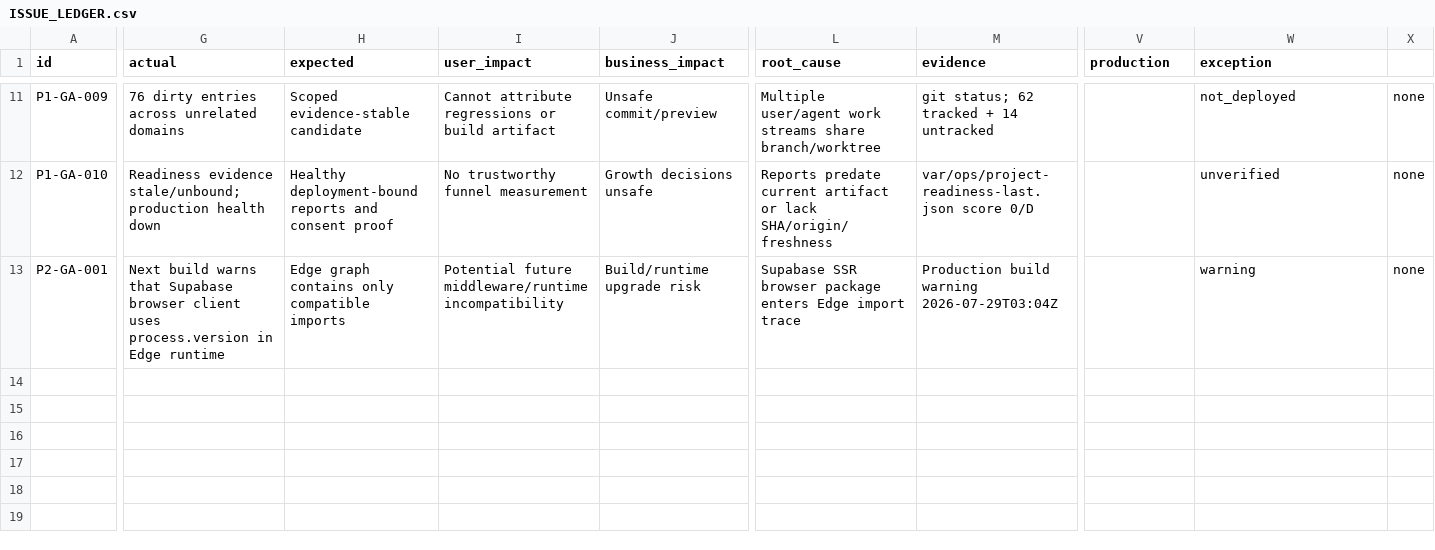
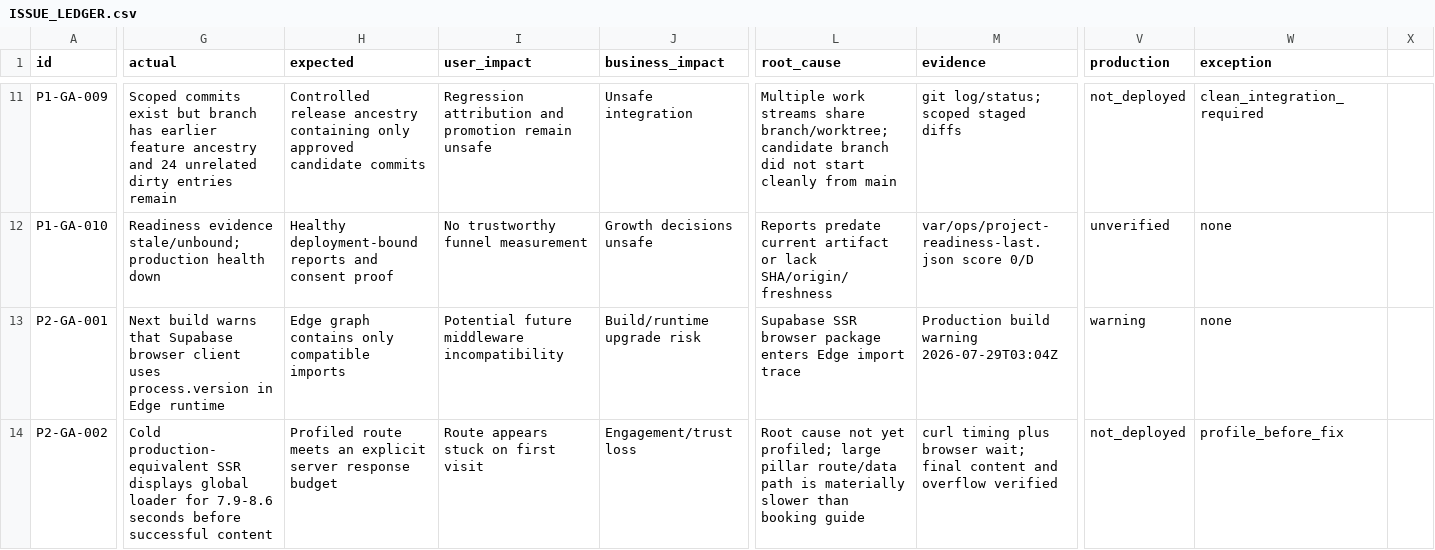
Before and after one commit to Evdokimychev/argentina-travel, a CSV file: docs/project-governance/ISSUE_LEDGER.csv, drawn as a sheet; only a part is shown, gaps mark what is left out; rows hold the shown columns only; the diff covers the shown part only; the diff names each change by its address in the sheet, - before the commit and + after, or states it on an @@ line.

Commit message:
docs: record catalog and product-truth evidence

```diff
--- a/docs/project-governance/ISSUE_LEDGER.csv
+++ b/docs/project-governance/ISSUE_LEDGER.csv
-G11 (actual): 76 dirty entries across unrelated domains
+G11 (actual): Scoped commits exist but branch has earlier feature ancestry and 24 unrelated dirty entries remain
-H11 (expected): Scoped evidence-stable candidate
+H11 (expected): Controlled release ancestry containing only approved candidate commits
-I11 (user_impact): Cannot attribute regressions or build artifact
+I11 (user_impact): Regression attribution and promotion remain unsafe
-J11 (business_impact): Unsafe commit/preview
+J11 (business_impact): Unsafe integration
-L11 (root_cause): Multiple user/agent work streams share branch/worktree
+L11 (root_cause): Multiple work streams share branch/worktree; candidate branch did not start cleanly from main
-M11 (evidence): git status; 62 tracked + 14 untracked
+M11 (evidence): git log/status; scoped staged diffs
-V11 (production): (empty)
+V11 (production): not_deployed
-W11 (exception): not_deployed
+W11 (exception): clean_integration_required
-X11:X13: none
+X11:X13: (empty)
-V12 (production): (empty)
+V12 (production): unverified
-W12 (exception): unverified
+W12 (exception): none
-I13 (user_impact): Potential future middleware/runtime incompatibility
+I13 (user_impact): Potential future middleware incompatibility
-V13 (production): (empty)
+V13 (production): warning
-W13 (exception): warning
+W13 (exception): none
+row 14: P2-GA-002 | Cold production-equivalent SSR displays global loader for 7.9-8.6 seconds before successful content | Profiled route meets an explicit server response budget | Route appears stuck on first visit | Engagement/trust loss | Root cause not yet profiled; large pillar route/data path is materially slower than booking guide | curl timing plus browser wait; final content and overflow verified | not_deployed | profile_before_fix
```
Also changed, not shown: 64 edited cells elsewhere in this file, 6 other files.
